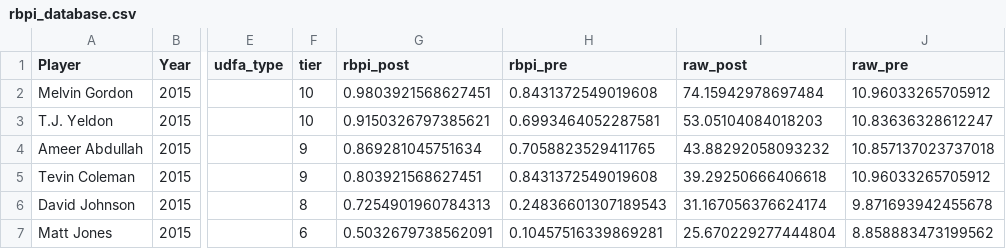
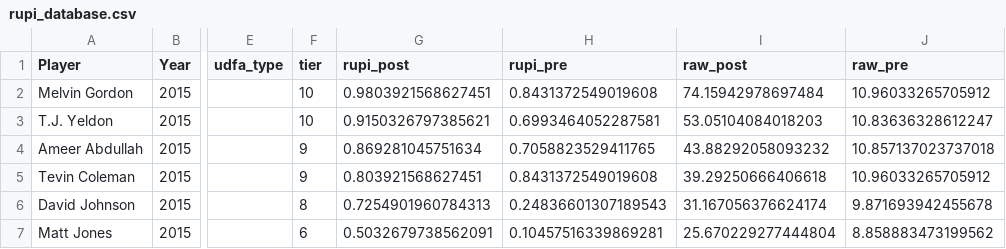
Before and after one commit to pitchafwa/wrpi-board, a CSV file: rupi/out/rupi_database.csv (was rbpi/out/rbpi_database.csv), drawn as a sheet; only a part is shown, gaps mark what is left out; the diff names each change by its address in the sheet, - before the commit and + after, or states it on an @@ line.

```diff
--- a/rbpi/out/rbpi_database.csv
+++ b/rupi/out/rupi_database.csv
-G1: rbpi_post
+G1: rupi_post
-H1: rbpi_pre
+H1: rupi_pre
```
Also changed, not shown: 27 other files.
